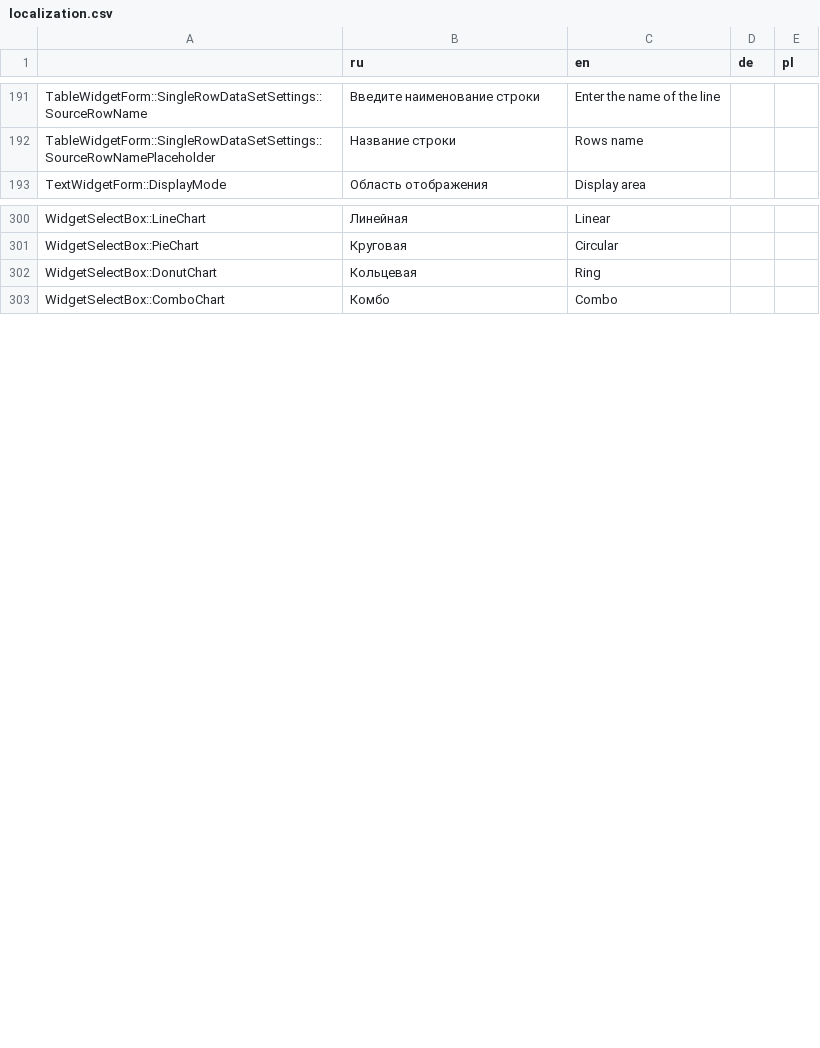
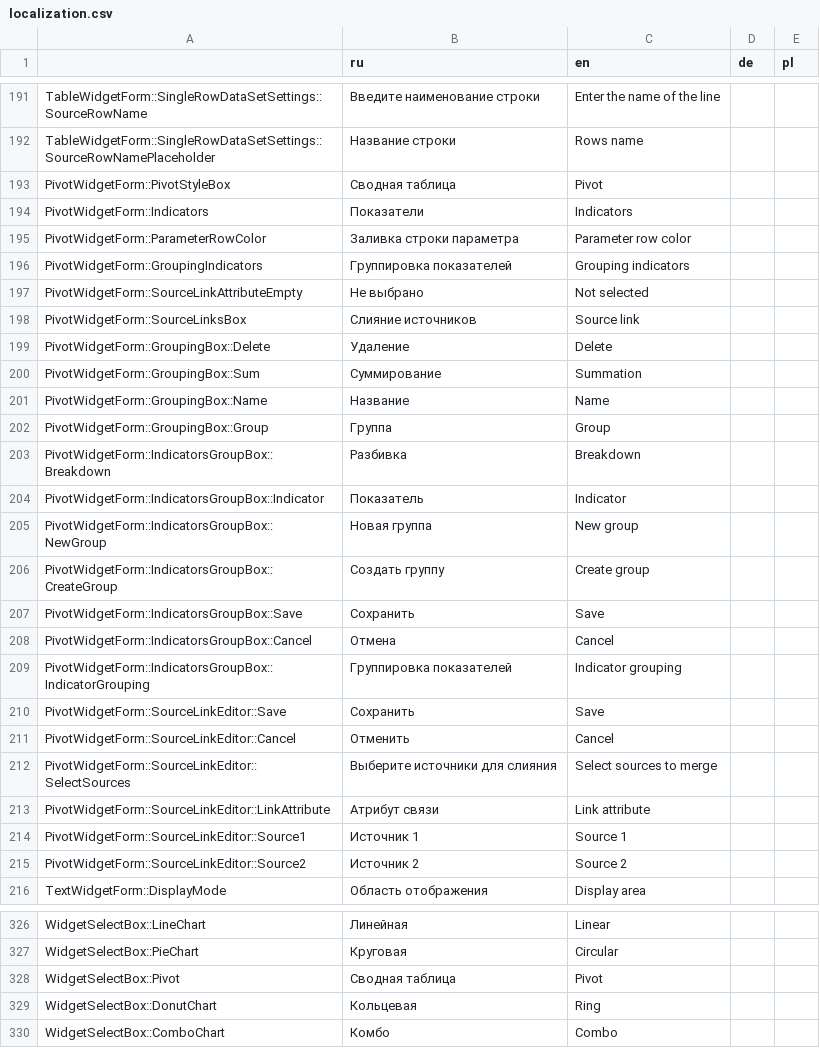
Before and after one commit to AlexVedernikoff/NaumenDashBoards, a CSV file: dashboards/src/localization/json/localization.csv, drawn as a sheet; only a part is shown, gaps mark what is left out; the diff covers the shown part only; the diff names each change by its address in the sheet, - before the commit and + after, or states it on an @@ line.

```diff
--- a/dashboards/src/localization/json/localization.csv
+++ b/dashboards/src/localization/json/localization.csv
+row 193: PivotWidgetForm::PivotStyleBox | Сводная таблица | Pivot
+row 194: PivotWidgetForm::Indicators | Показатели | Indicators
+row 195: PivotWidgetForm::ParameterRowColor | Заливка строки параметра | Parameter row color
+row 196: PivotWidgetForm::GroupingIndicators | Группировка показателей | Grouping indicators
+row 197: PivotWidgetForm::SourceLinkAttributeEmpty | Не выбрано | Not selected
+row 198: PivotWidgetForm::SourceLinksBox | Слияние источников | Source link
+row 199: PivotWidgetForm::GroupingBox::Delete | Удаление | Delete
+row 200: PivotWidgetForm::GroupingBox::Sum | Суммирование | Summation
+row 201: PivotWidgetForm::GroupingBox::Name | Название | Name
+row 202: PivotWidgetForm::GroupingBox::Group | Группа | Group
+row 203: PivotWidgetForm::IndicatorsGroupBox::Breakdown | Разбивка | Breakdown
+row 204: PivotWidgetForm::IndicatorsGroupBox::Indicator | Показатель | Indicator
+row 205: PivotWidgetForm::IndicatorsGroupBox::NewGroup | Новая группа | New group
+row 206: PivotWidgetForm::IndicatorsGroupBox::CreateGroup | Создать группу | Create group
+row 207: PivotWidgetForm::IndicatorsGroupBox::Save | Сохранить | Save
+row 208: PivotWidgetForm::IndicatorsGroupBox::Cancel | Отмена | Cancel
+row 209: PivotWidgetForm::IndicatorsGroupBox::IndicatorGrouping | Группировка показателей | Indicator grouping
+row 210: PivotWidgetForm::SourceLinkEditor::Save | Сохранить | Save
+row 211: PivotWidgetForm::SourceLinkEditor::Cancel | Отменить | Cancel
+row 212: PivotWidgetForm::SourceLinkEditor::SelectSources | Выберите источники для слияния | Select sources to merge
+row 213: PivotWidgetForm::SourceLinkEditor::LinkAttribute | Атрибут связи | Link attribute
+row 214: PivotWidgetForm::SourceLinkEditor::Source1 | Источник 1 | Source 1
+row 215: PivotWidgetForm::SourceLinkEditor::Source2 | Источник 2 | Source 2
+row 328: WidgetSelectBox::Pivot | Сводная таблица | Pivot
```
Also changed, not shown: 3 added rows and 1 moved row elsewhere in this file, 21 other files.
